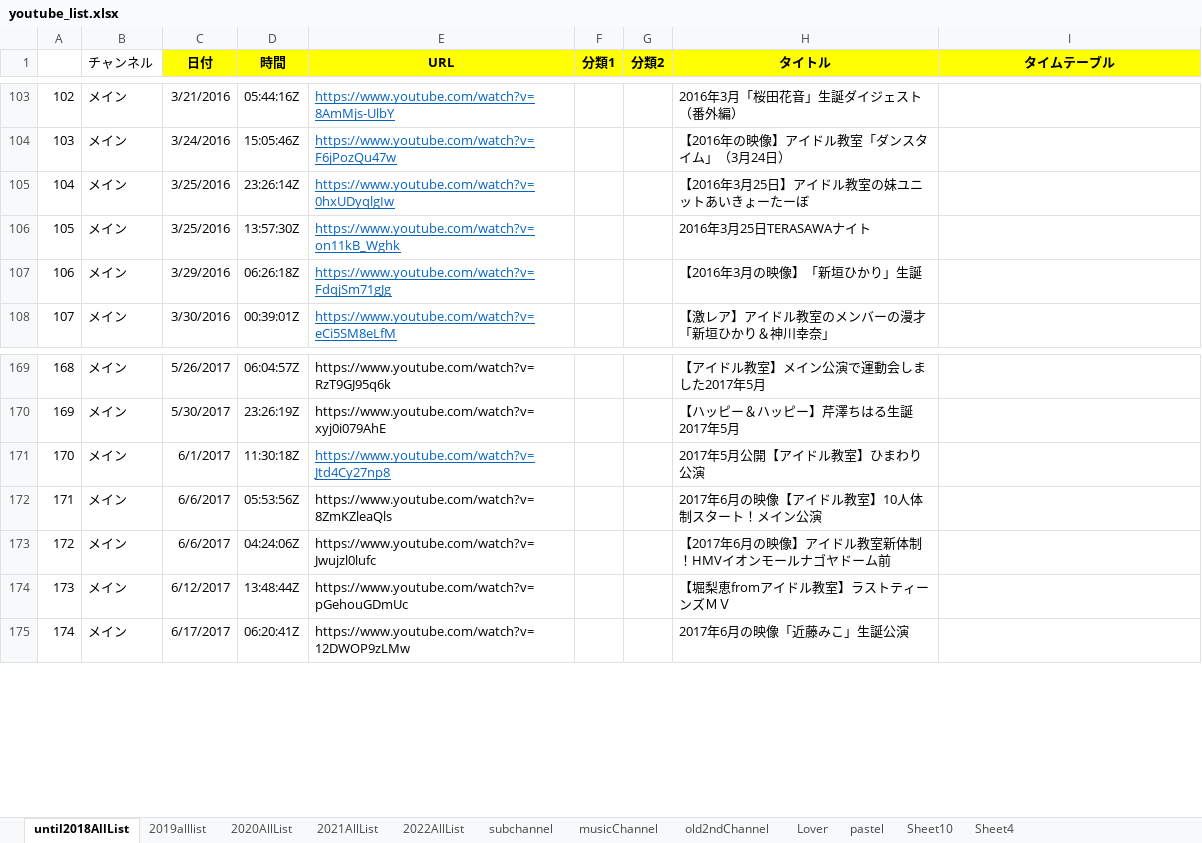
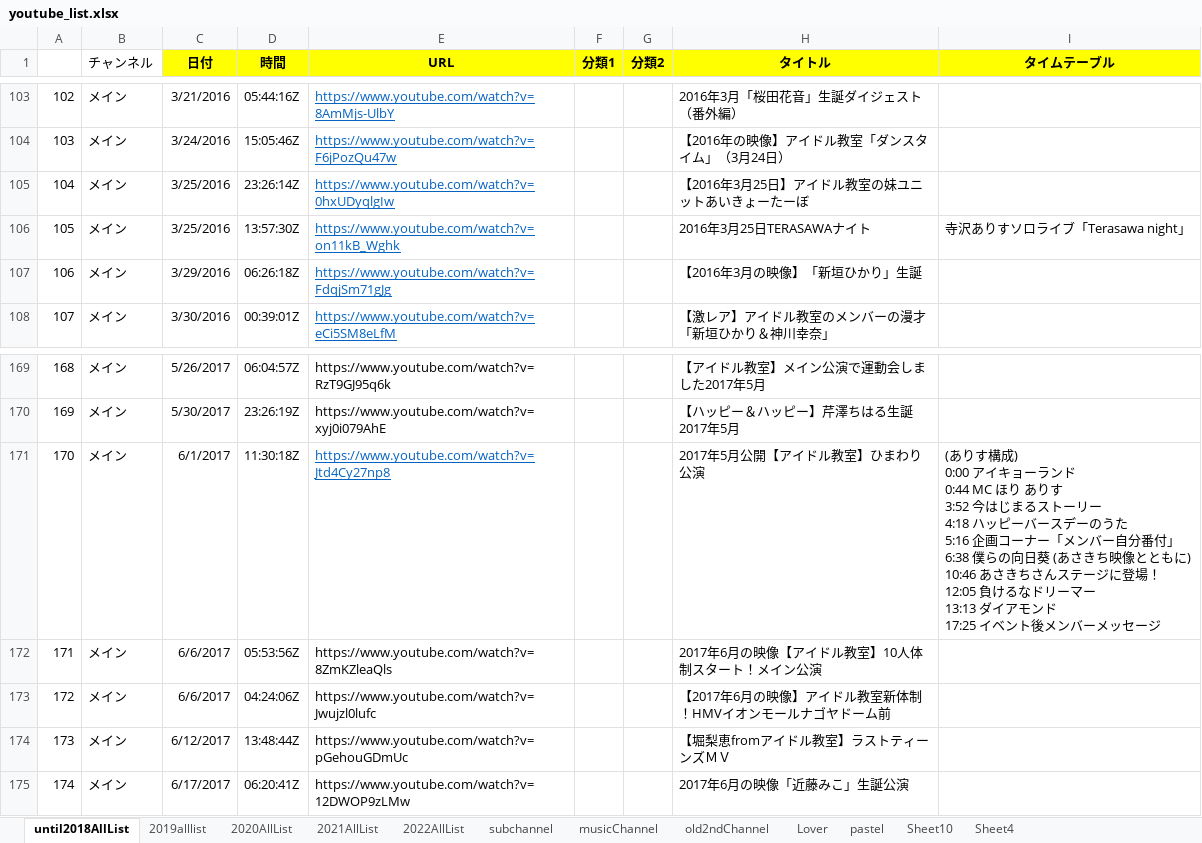
Before and after one commit to maakun-git/ikyoTube, an Excel workbook: createHtml/youtube_list.xlsx, sheet until2018AllList, drawn as a sheet; only a part is shown, gaps mark what is left out; values as stored, in another font and other column widths than the file's, no borders; ↵ is a line break in a cell; the diff names each change by its address in the sheet, - before the commit and + after, or states it on an @@ line.

```diff
--- a/createHtml/youtube_list.xlsx (sheet until2018AllList)
+++ b/createHtml/youtube_list.xlsx (sheet until2018AllList)
-I106 (タイムテーブル): (empty)
+I106 (タイムテーブル): 寺沢ありすソロライブ「Terasawa night」
-I171 (タイムテーブル): (empty)
+I171 (タイムテーブル): (ありす構成) ↵ 0:00 アイキョーランド ↵ 0:44 MC ほり ありす ↵ 3:52 今はじまるストーリー ↵ 4:18 ハッピーバースデーのうた ↵ 5:16 企画コーナー「メンバー自分番付」 ↵ 6:38 僕らの向日葵 (あさきち映像とともに) ↵ 10:46 あさきちさんステージに登場！ ↵ 12:05 負けるなドリーマー ↵ 13:13 ダイアモンド ↵ 17:25 イベント後メンバーメッセージ
```
Also changed, not shown: sheet subchannel, 1 other file.
